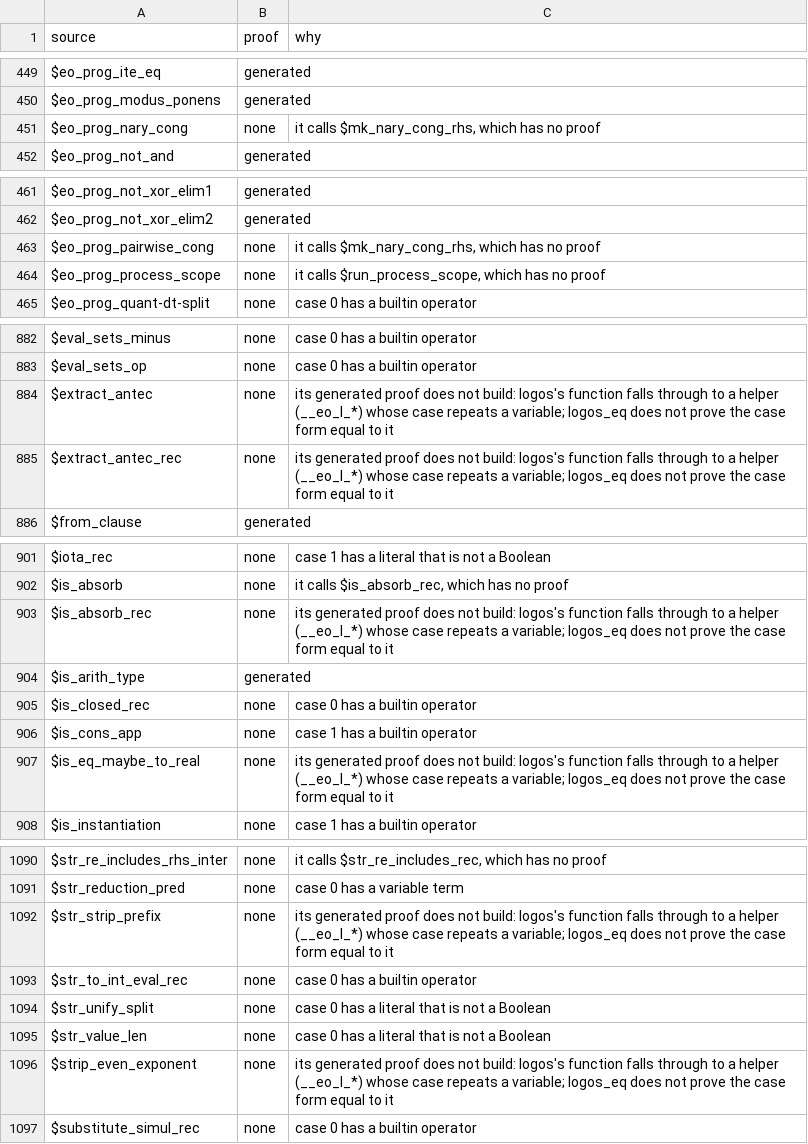
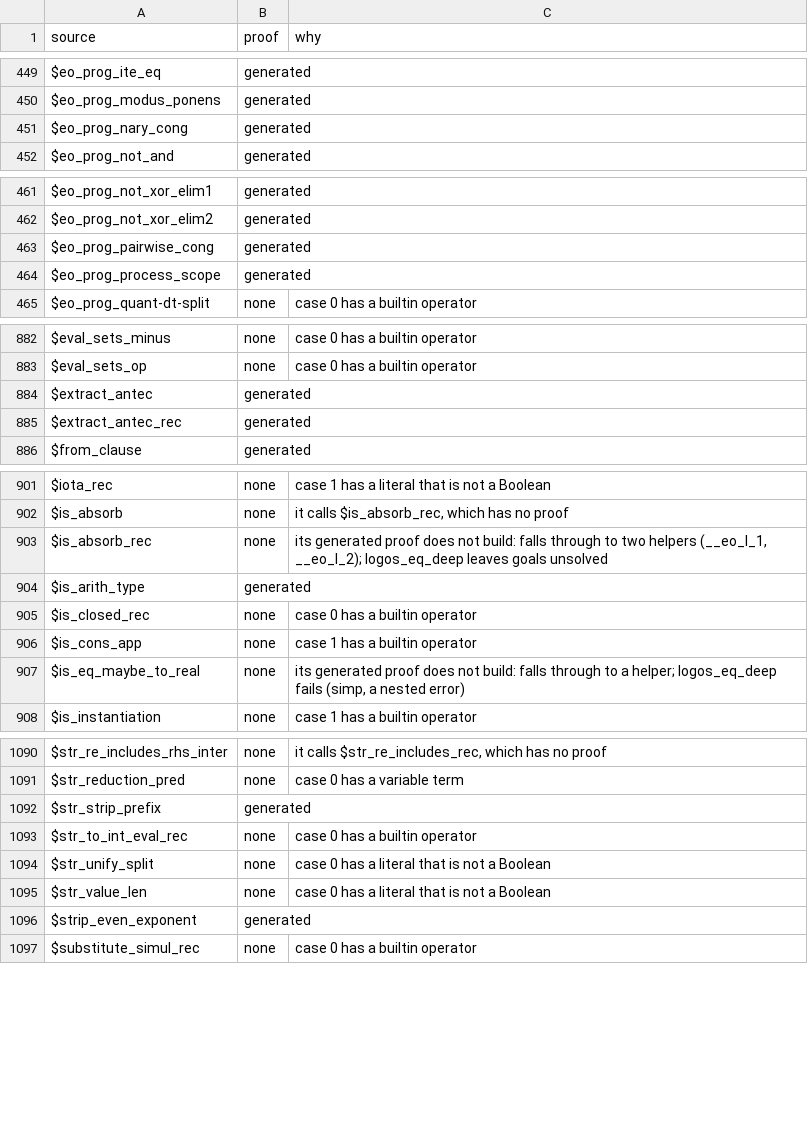
Before and after one commit to daniel-larraz/pathos, a TSV file: generated/cpc-checker/proofs.tsv, drawn as a sheet; only a part is shown, gaps mark what is left out; the diff covers the shown part only.

```diff
--- a/generated/cpc-checker/proofs.tsv
+++ b/generated/cpc-checker/proofs.tsv
@@ -450,3 +450,3 @@ $eo_prog_ite_eq	generated
 $eo_prog_modus_ponens	generated	
-$eo_prog_nary_cong	none	it calls $mk_nary_cong_rhs, which has no proof
+$eo_prog_nary_cong	generated	
 $eo_prog_not_and	generated	
@@ -462,4 +462,4 @@ $eo_prog_not_xor_elim1	generated
 $eo_prog_not_xor_elim2	generated	
-$eo_prog_pairwise_cong	none	it calls $mk_nary_cong_rhs, which has no proof
-$eo_prog_process_scope	none	it calls $run_process_scope, which has no proof
+$eo_prog_pairwise_cong	generated	
+$eo_prog_process_scope	generated	
 $eo_prog_quant-dt-split	none	case 0 has a builtin operator
@@ -883,4 +883,4 @@ $eval_sets_minus	none	case 0 has a builtin operator
 $eval_sets_op	none	case 0 has a builtin operator
-$extract_antec	none	its generated proof does not build: logos's function falls through to a helper (__eo_l_*) whose case repeats a variable; logos_eq does not prove the case form equal to it
-$extract_antec_rec	none	its generated proof does not build: logos's function falls through to a helper (__eo_l_*) whose case repeats a variable; logos_eq does not prove the case form equal to it
+$extract_antec	generated	
+$extract_antec_rec	generated	
 $from_clause	generated	
@@ -902,3 +902,3 @@ $iota_rec	none	case 1 has a literal that is not a Boolean
 $is_absorb	none	it calls $is_absorb_rec, which has no proof
-$is_absorb_rec	none	its generated proof does not build: logos's function falls through to a helper (__eo_l_*) whose case repeats a variable; logos_eq does not prove the case form equal to it
+$is_absorb_rec	none	its generated proof does not build: falls through to two helpers (__eo_l_1, __eo_l_2); logos_eq_deep leaves goals unsolved
 $is_arith_type	generated	
@@ -906,3 +906,3 @@ $is_closed_rec	none	case 0 has a builtin operator
 $is_cons_app	none	case 1 has a builtin operator
-$is_eq_maybe_to_real	none	its generated proof does not build: logos's function falls through to a helper (__eo_l_*) whose case repeats a variable; logos_eq does not prove the case form equal to it
+$is_eq_maybe_to_real	none	its generated proof does not build: falls through to a helper; logos_eq_deep fails (simp, a nested error)
 $is_instantiation	none	case 1 has a builtin operator
@@ -1091,3 +1091,3 @@ $str_re_includes_rhs_inter	none	it calls $str_re_includes_rec, which has no proo
 $str_reduction_pred	none	case 0 has a variable term
-$str_strip_prefix	none	its generated proof does not build: logos's function falls through to a helper (__eo_l_*) whose case repeats a variable; logos_eq does not prove the case form equal to it
+$str_strip_prefix	generated	
 $str_to_int_eval_rec	none	case 0 has a builtin operator
@@ -1095,3 +1095,3 @@ $str_unify_split	none	case 0 has a literal that is not a Boolean
 $str_value_len	none	case 0 has a literal that is not a Boolean
-$strip_even_exponent	none	its generated proof does not build: logos's function falls through to a helper (__eo_l_*) whose case repeats a variable; logos_eq does not prove the case form equal to it
+$strip_even_exponent	generated	
 $substitute_simul_rec	none	case 0 has a builtin operator
```
Also changed, not shown: 9 edited cells elsewhere in this file, 27 other files.
